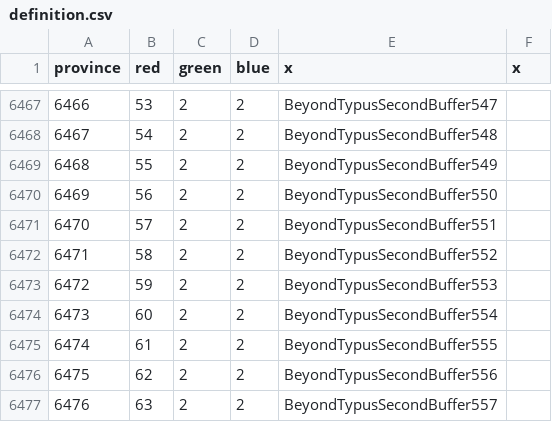
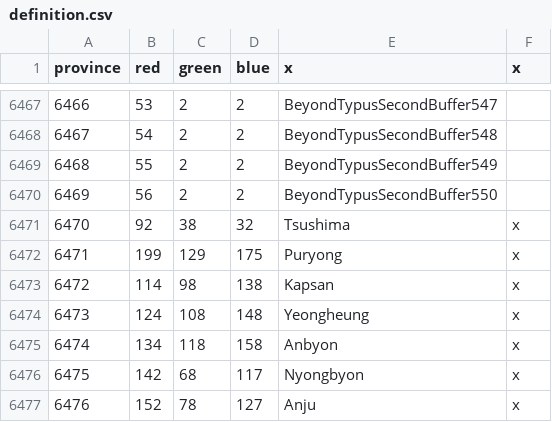
Before and after one commit to AlejandroGiner/Lux-in-Tenebris, a CSV file: map/definition.csv, drawn as a sheet; only a part is shown, gaps mark what is left out; the diff covers the shown part only.

```diff
--- a/map/definition.csv
+++ b/map/definition.csv
@@ -6470,8 +6470,8 @@ province;red;green;blue;x;x
 6469;56;2;2;BeyondTypusSecondBuffer550
-6470;57;2;2;BeyondTypusSecondBuffer551
-6471;58;2;2;BeyondTypusSecondBuffer552
-6472;59;2;2;BeyondTypusSecondBuffer553
-6473;60;2;2;BeyondTypusSecondBuffer554
-6474;61;2;2;BeyondTypusSecondBuffer555
-6475;62;2;2;BeyondTypusSecondBuffer556
-6476;63;2;2;BeyondTypusSecondBuffer557
+6470;92;38;32;Tsushima;x
+6471;199;129;175;Puryong;x
+6472;114;98;138;Kapsan;x
+6473;124;108;148;Yeongheung;x
+6474;134;118;158;Anbyon;x
+6475;142;68;117;Nyongbyon;x
+6476;152;78;127;Anju;x
```
Also changed, not shown: 105 edited cells elsewhere in this file, 40 other files.
